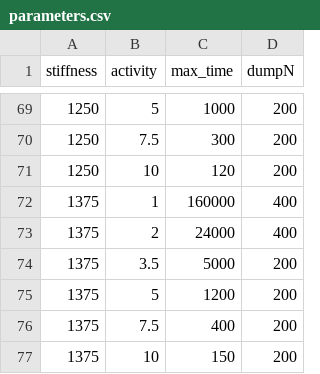
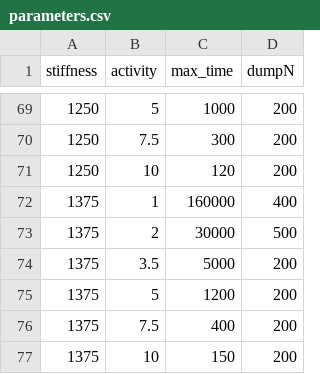
Before and after one commit to YingyouMa/3D-active-nematics, a CSV file: simulation/parameters.csv, drawn as a sheet; only a part is shown, gaps mark what is left out; the diff covers the shown part only.

```diff
--- a/simulation/parameters.csv
+++ b/simulation/parameters.csv
@@ -72,3 +72,3 @@
 1375,1,160000,400
-1375,2,24000,400
+1375,2,30000,500
 1375,3.5,5000,200
```
Also changed, not shown: 16 edited cells elsewhere in this file, 37 other files.
